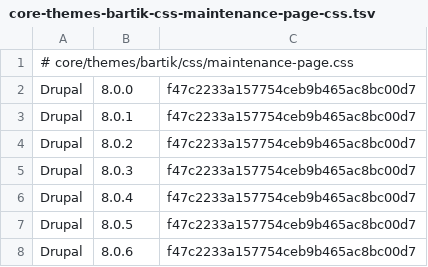
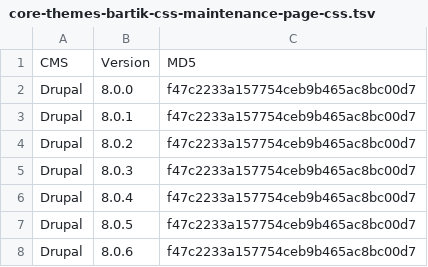
Before and after one commit to Zigazou/cms-discovery, a TSV file: md5/core-themes-bartik-css-maintenance-page-css.tsv, drawn as a sheet; only a part is shown.

```diff
--- a/md5/core-themes-bartik-css-maintenance-page-css.tsv
+++ b/md5/core-themes-bartik-css-maintenance-page-css.tsv
@@ -1,2 +1,2 @@
-# core/themes/bartik/css/maintenance-page.css
+CMS	Version	MD5
 Drupal	8.0.0	f47c2233a157754ceb9b465ac8bc00d7
```
Also changed, not shown: md5/core-changelog-txt.tsv, md5/core-misc-drupal-js.tsv, 5 other files.
